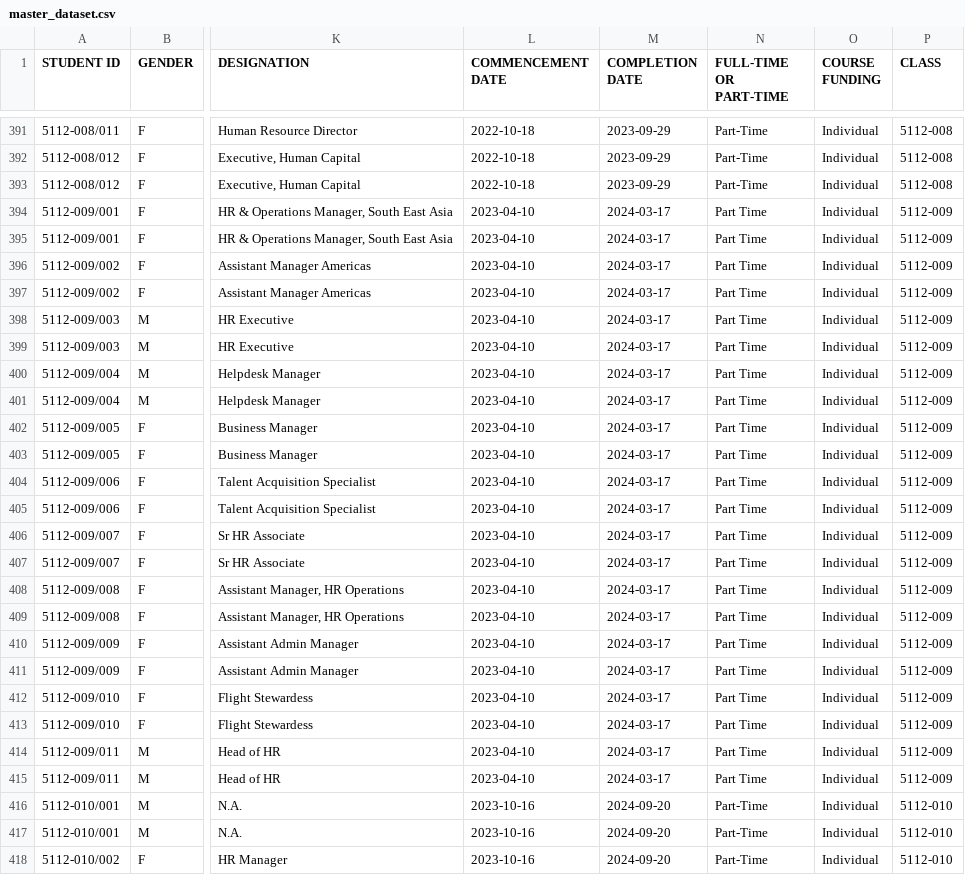
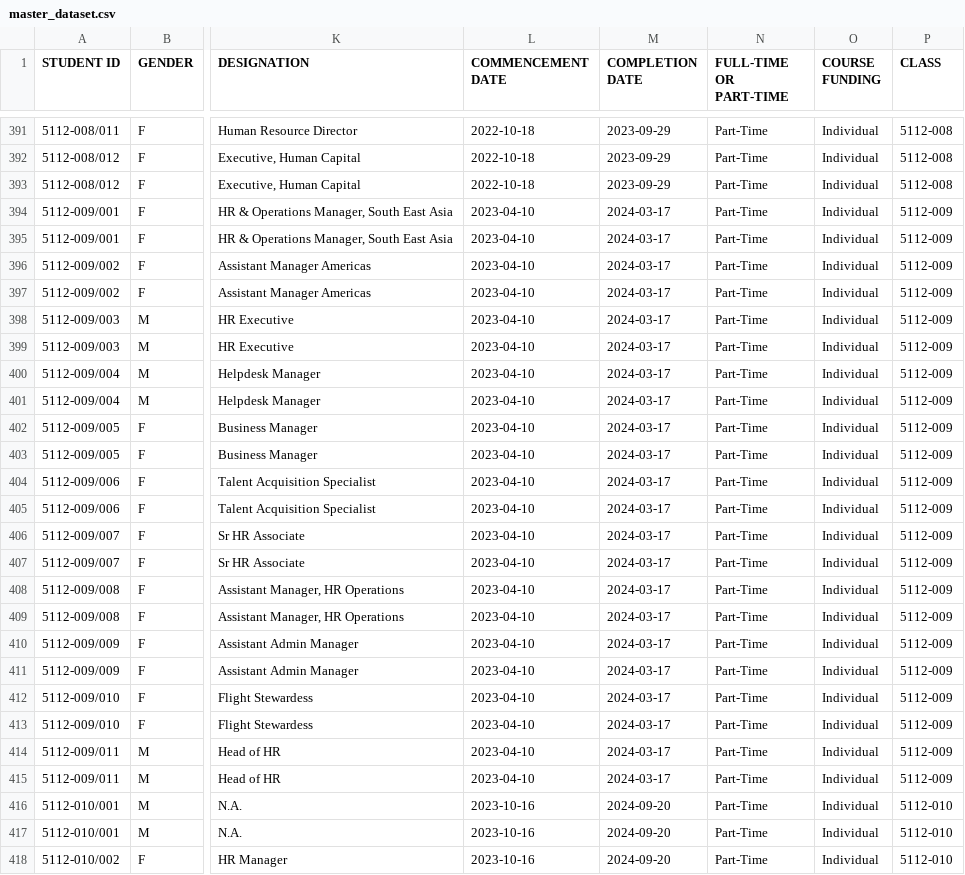
Before and after one commit to MAXEfficency/DAVICA2, a CSV file: cleaned_data/master_dataset.csv, drawn as a sheet; only a part is shown, gaps mark what is left out; the diff covers the shown part only; the diff names each change by its address in the sheet, - before the commit and + after, or states it on an @@ line.

Commit message:
I'm only Part-Time to give the rest of the dataset a fair chance. from Gemini

```diff
--- a/cleaned_data/master_dataset.csv
+++ b/cleaned_data/master_dataset.csv
-N394:N415 (FULL-TIME OR PART-TIME): Part Time
+N394:N415 (FULL-TIME OR PART-TIME): Part-Time
```
Also changed, not shown: 17 edited cells elsewhere in this file, cleaned_data/student_profiles_clean.csv, 2 other files.
